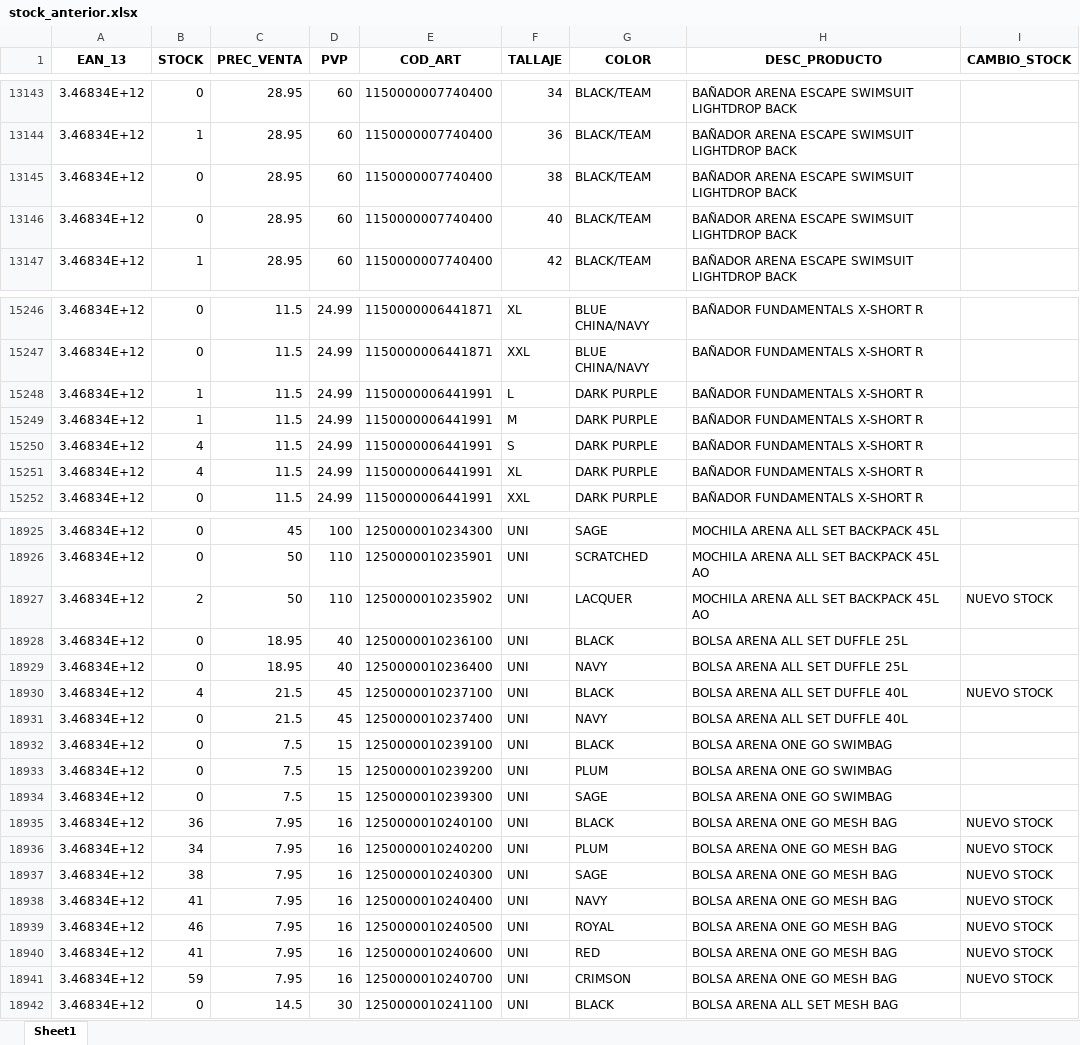
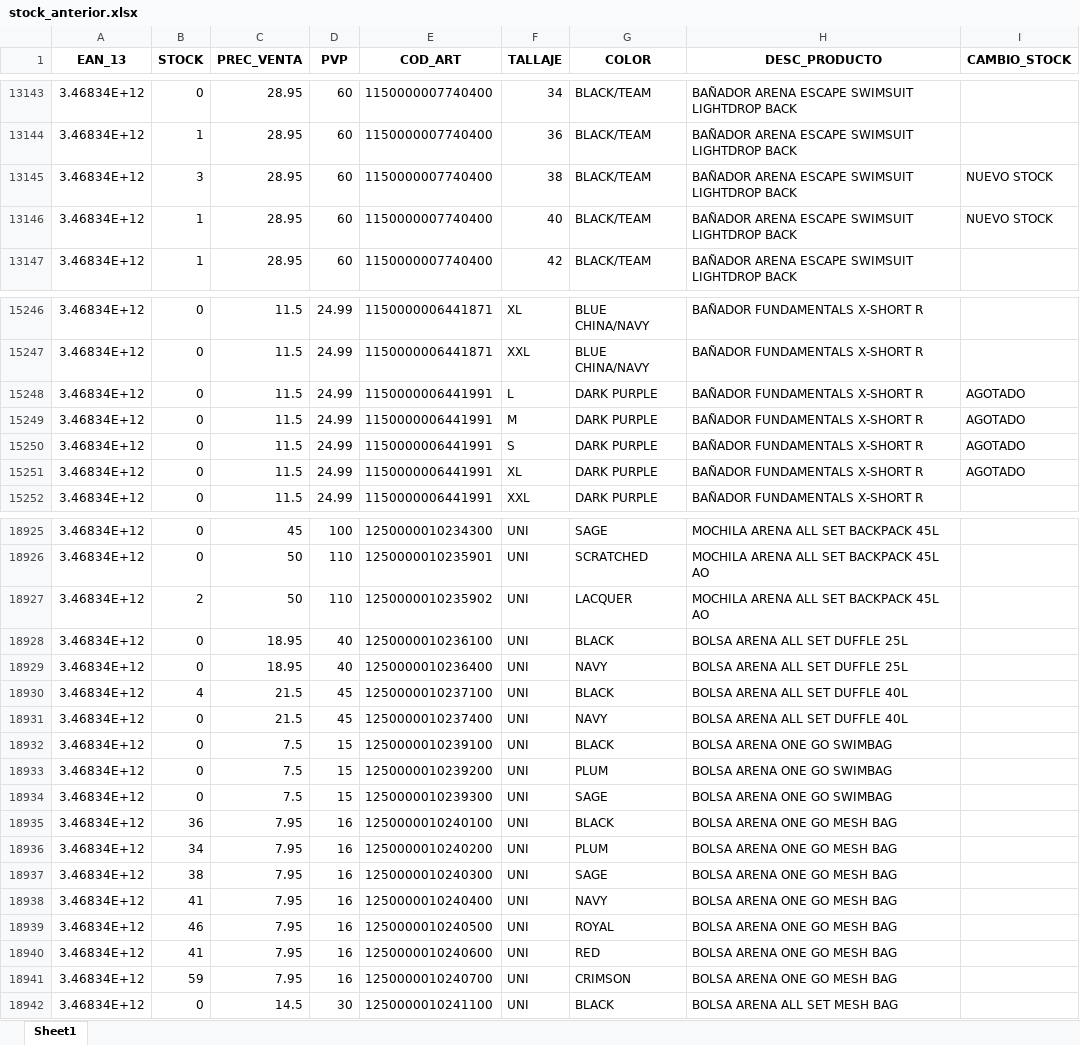
Before and after one commit to diazvjuanjo/stock_alert, an Excel workbook: stock_anterior.xlsx, sheet Sheet1, drawn as a sheet; only a part is shown, gaps mark what is left out; values as stored, in another font and other column widths than the file's, no borders; the diff covers the shown part only; the diff names each change by its address in the sheet, - before the commit and + after, or states it on an @@ line.

```diff
--- a/stock_anterior.xlsx (sheet Sheet1)
+++ b/stock_anterior.xlsx (sheet Sheet1)
-B13145 (STOCK): 0
+B13145 (STOCK): 3
-I13145:I13146 (CAMBIO_STOCK): (empty)
+I13145:I13146 (CAMBIO_STOCK): NUEVO STOCK
-B13146 (STOCK): 0
+B13146 (STOCK): 1
-B15248:B15249 (STOCK): 1
+B15248:B15249 (STOCK): 0
-I15248:I15251 (CAMBIO_STOCK): (empty)
+I15248:I15251 (CAMBIO_STOCK): AGOTADO
-B15250:B15251 (STOCK): 4
+B15250:B15251 (STOCK): 0
-I18927 (CAMBIO_STOCK): NUEVO STOCK
+I18927 (CAMBIO_STOCK): (empty)
-I18930 (CAMBIO_STOCK): NUEVO STOCK
+I18930 (CAMBIO_STOCK): (empty)
-I18935:I18941 (CAMBIO_STOCK): NUEVO STOCK
+I18935:I18941 (CAMBIO_STOCK): (empty)
```
Also changed, not shown: 333 edited cells elsewhere in this sheet.
